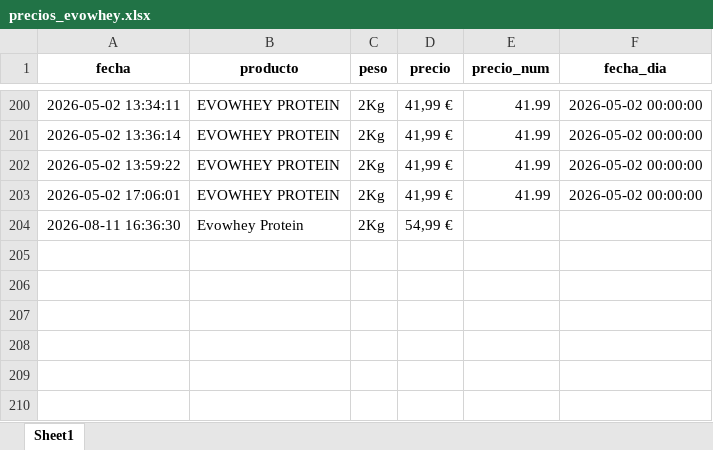
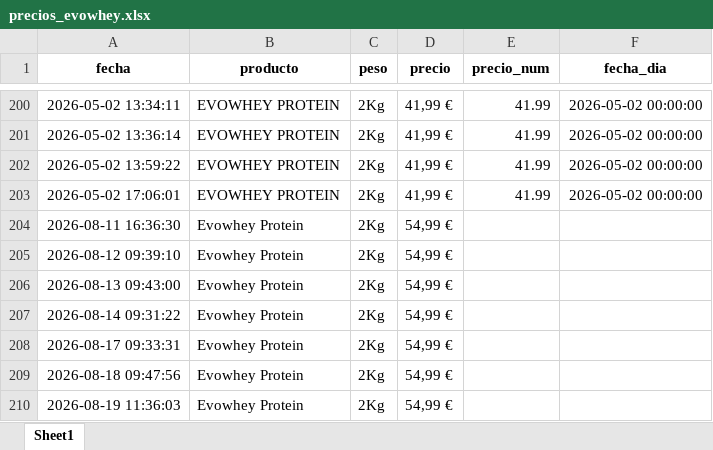
Before and after one commit to sergiosgd01/scraping-precios, an Excel workbook: data/precios_evowhey.xlsx, sheet Sheet1, drawn as a sheet; only a part is shown, gaps mark what is left out; values as stored, in another font and other column widths than the file's, no borders; the diff names each change by its address in the sheet, - before the commit and + after, or states it on an @@ line.

```diff
--- a/data/precios_evowhey.xlsx (sheet Sheet1)
+++ b/data/precios_evowhey.xlsx (sheet Sheet1)
+row 205: 2026-08-12 09:39:10 | Evowhey Protein | 2Kg | 54,99 €
+row 206: 2026-08-13 09:43:00 | Evowhey Protein | 2Kg | 54,99 €
+row 207: 2026-08-14 09:31:22 | Evowhey Protein | 2Kg | 54,99 €
+row 208: 2026-08-17 09:33:31 | Evowhey Protein | 2Kg | 54,99 €
+row 209: 2026-08-18 09:47:56 | Evowhey Protein | 2Kg | 54,99 €
+row 210: 2026-08-19 11:36:03 | Evowhey Protein | 2Kg | 54,99 €
```
Also changed, not shown: data/precios_creatina.xlsx, data/precios_creatina_500.xlsx, 20 other files.
